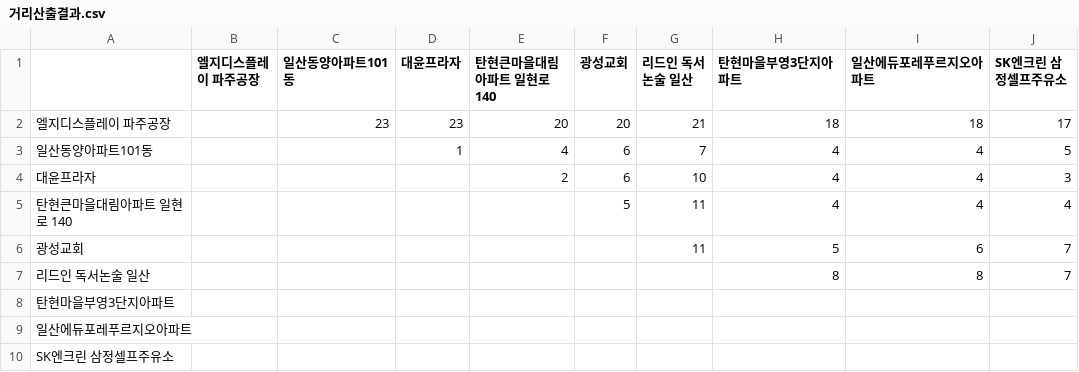
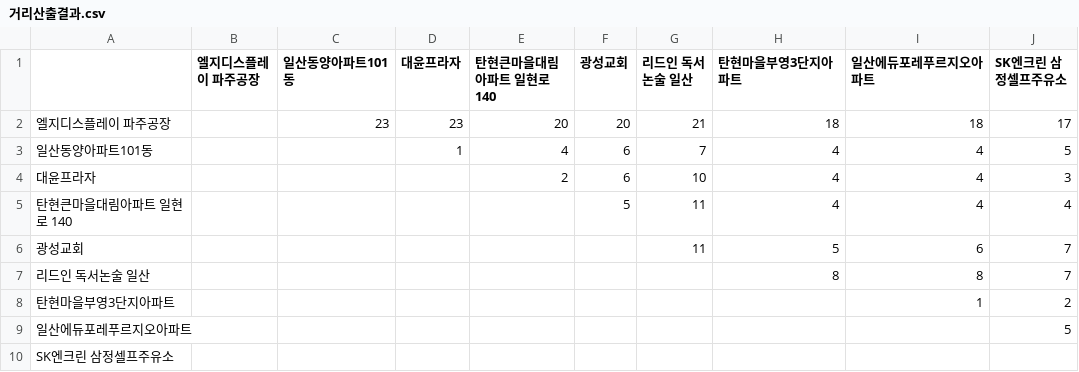
Before and after one commit to sgw0214/VSC, a CSV file: 거리산출결과.csv, drawn as a sheet.

Commit message:
--- Auto Git Commit ---

```diff
--- a/거리산출결과.csv
+++ b/거리산출결과.csv
@@ -7,4 +7,4 @@
 리드인 독서논술 일산,,,,,,,8,8,7
-탄현마을부영3단지아파트,,,,,,,,,
-일산에듀포레푸르지오아파트,,,,,,,,,
+탄현마을부영3단지아파트,,,,,,,,1,2
+일산에듀포레푸르지오아파트,,,,,,,,,5
 SK엔크린 삼정셀프주유소,,,,,,,,,
```
